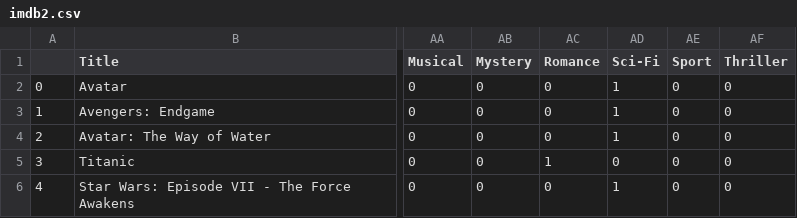
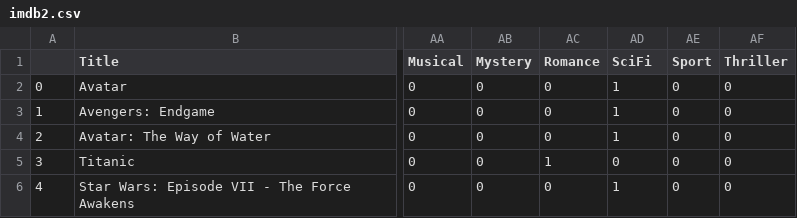
Before and after one commit to nadinemarcus/dsc106_project3, a CSV file: imdb2.csv, drawn as a sheet; only a part is shown, gaps mark what is left out; the diff names each change by its address in the sheet, - before the commit and + after, or states it on an @@ line.

```diff
--- a/imdb2.csv
+++ b/imdb2.csv
-AD1: Sci-Fi
+AD1: SciFi
```
Also changed, not shown: 2 other files.
